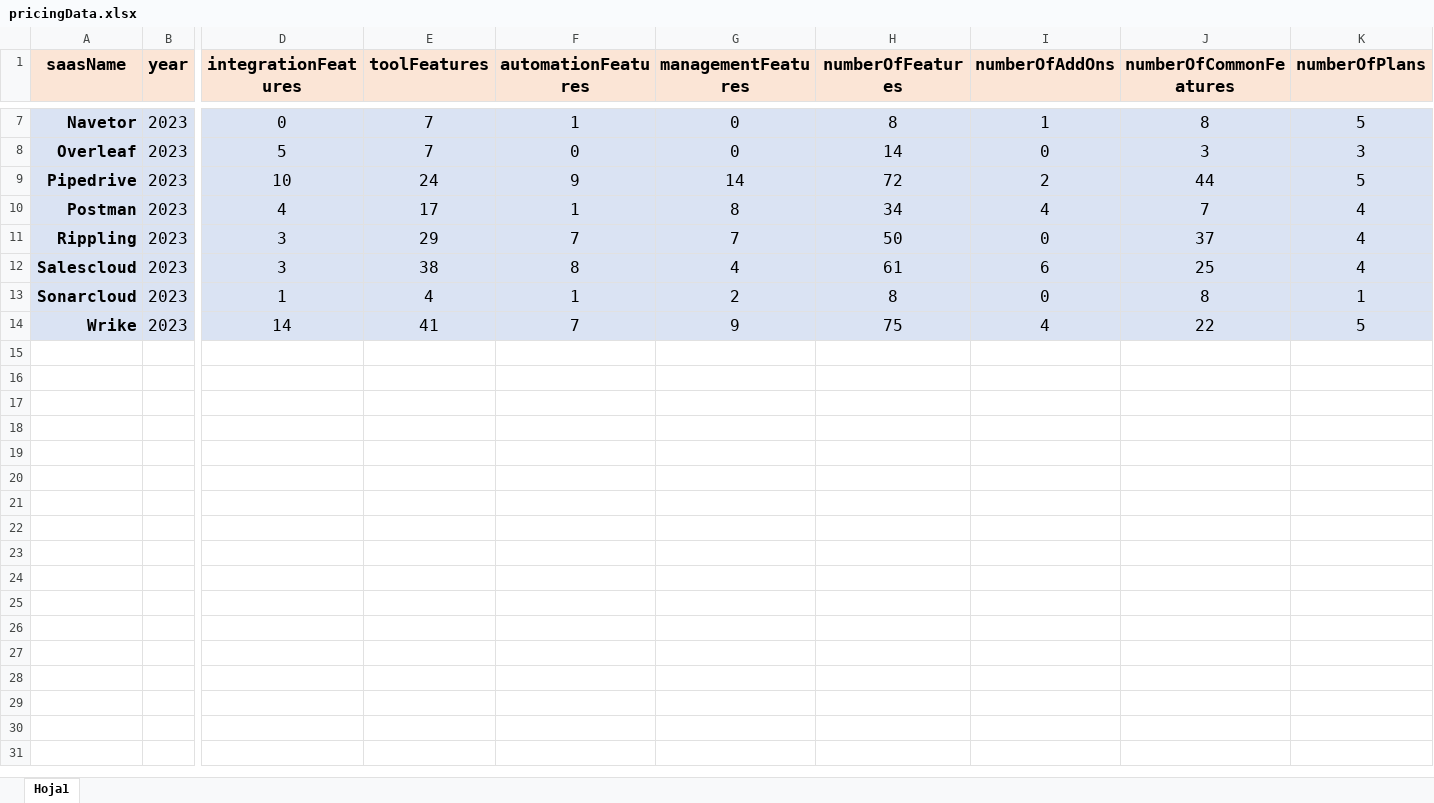
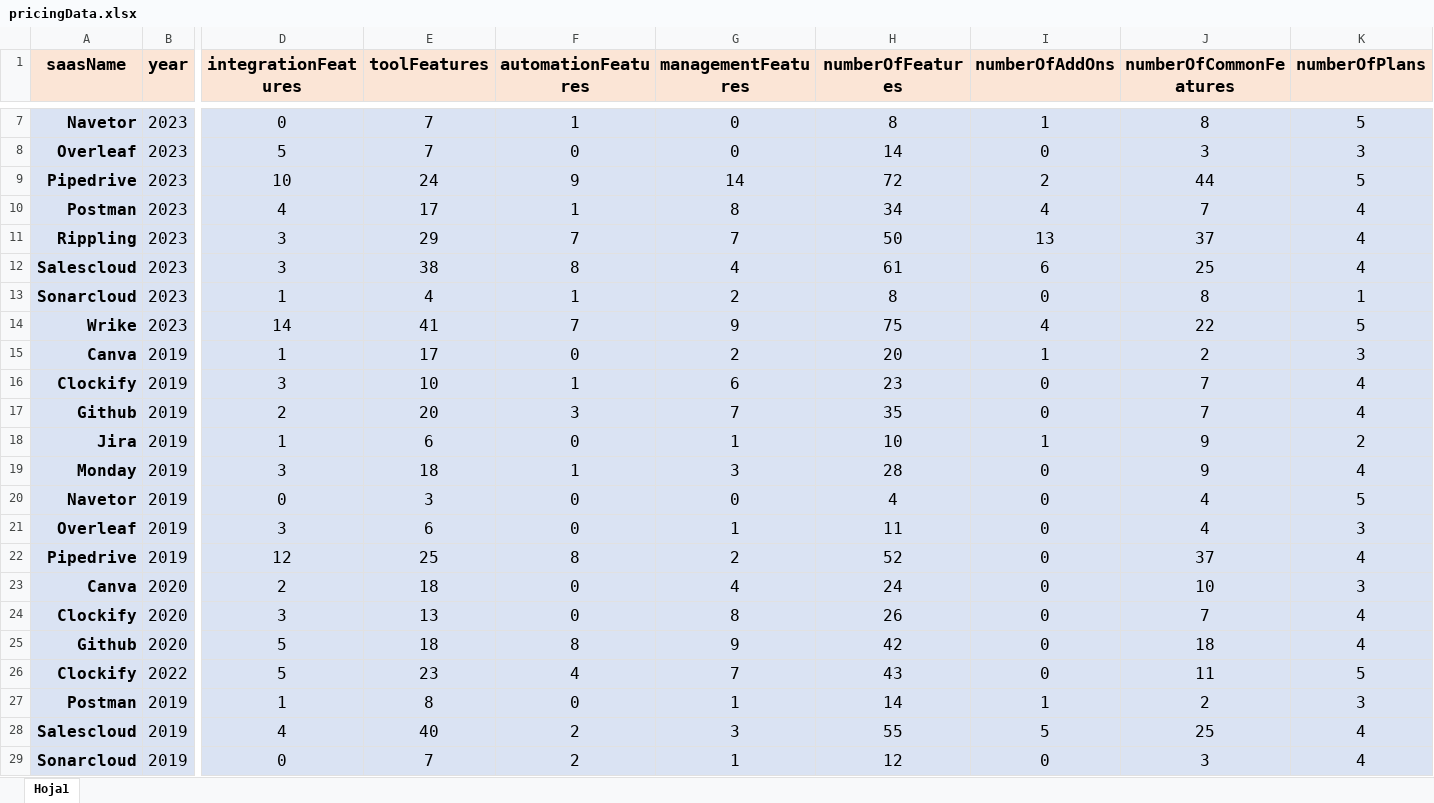
Before and after one commit to isa-group/Pricing4SaaS, an Excel workbook: datasets/pricingData.xlsx, sheet Hoja1, drawn as a sheet; only a part is shown, gaps mark what is left out; values as stored, in another font and other column widths than the file's, no borders; table styles not drawn; rows hold the shown columns only; the diff covers the shown part only; the diff names each change by its address in the sheet, - before the commit and + after, or states it on an @@ line.

Commit message:
FIX: PRICING DATA

```diff
--- a/datasets/pricingData.xlsx (sheet Hoja1)
+++ b/datasets/pricingData.xlsx (sheet Hoja1)
-I11 (numberOfAddOns): 0
+I11 (numberOfAddOns): 13
@@ row 15 unhidden: Canva | 2019 | 1 | 17 | 0 | 2 | 20 | 1 | 2 | 3 @@
@@ row 16 unhidden: Clockify | 2019 | 3 | 10 | 1 | 6 | 23 | 0 | 7 | 4 @@
@@ row 17 unhidden: Github | 2019 | 2 | 20 | 3 | 7 | 35 | 0 | 7 | 4 @@
@@ row 18 unhidden: Jira | 2019 | 1 | 6 | 0 | 1 | 10 | 1 | 9 | 2 @@
@@ row 19 unhidden: Monday | 2019 | 3 | 18 | 1 | 3 | 28 | 0 | 9 | 4 @@
@@ row 20 unhidden: Navetor | 2019 | 0 | 3 | 0 | 0 | 4 | 0 | 4 | 5 @@
@@ row 21 unhidden: Overleaf | 2019 | 3 | 6 | 0 | 1 | 11 | 0 | 4 | 3 @@
@@ row 22 unhidden: Pipedrive | 2019 | 12 | 25 | 8 | 2 | 52 | 0 | 37 | 4 @@
@@ row 23 unhidden: Canva | 2020 | 2 | 18 | 0 | 4 | 24 | 0 | 10 | 3 @@
@@ row 24 unhidden: Clockify | 2020 | 3 | 13 | 0 | 8 | 26 | 0 | 7 | 4 @@
@@ row 25 unhidden: Github | 2020 | 5 | 18 | 8 | 9 | 42 | 0 | 18 | 4 @@
@@ row 26 unhidden: Clockify | 2022 | 5 | 23 | 4 | 7 | 43 | 0 | 11 | 5 @@
@@ row 27 unhidden: Postman | 2019 | 1 | 8 | 0 | 1 | 14 | 1 | 2 | 3 @@
@@ row 28 unhidden: Salescloud | 2019 | 4 | 40 | 2 | 3 | 55 | 5 | 25 | 4 @@
@@ row 29 unhidden: Sonarcloud | 2019 | 0 | 7 | 2 | 1 | 12 | 0 | 3 | 4 @@
```
Also changed, not shown: 2 added rows, 25 hidden or unhidden rows and 1 edited cell elsewhere in this sheet, 2 other files.
